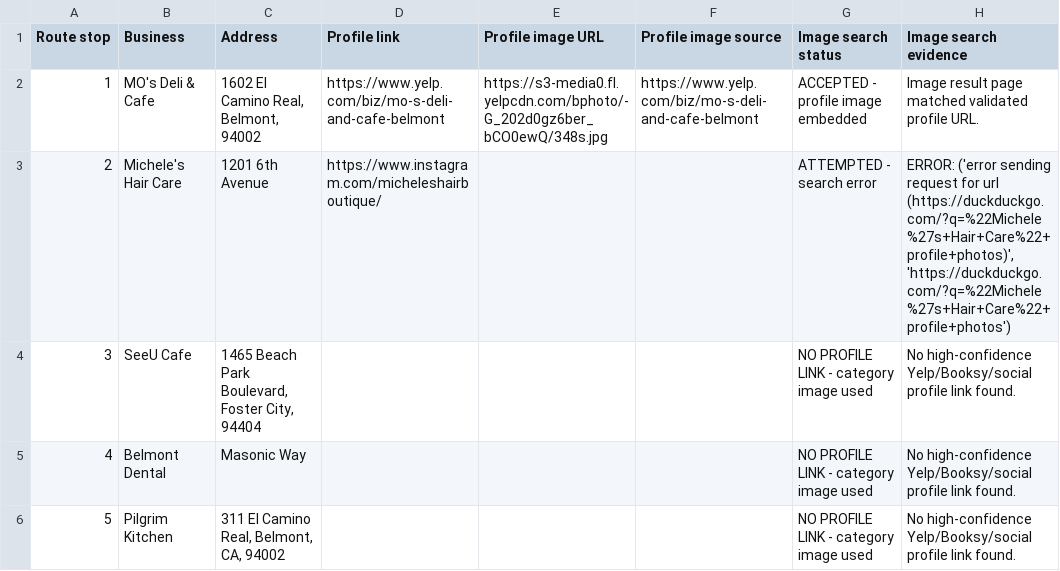
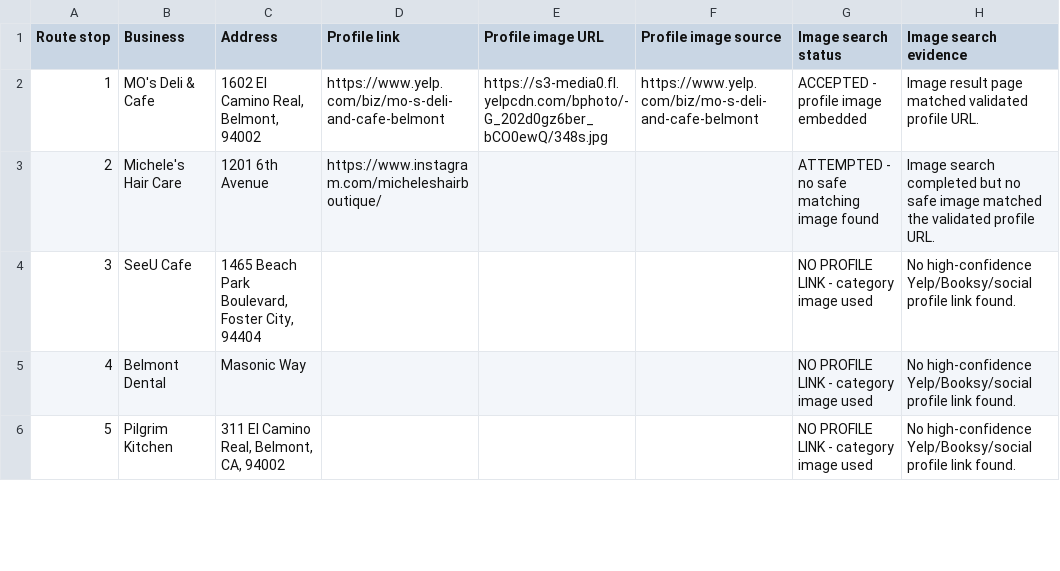
Before and after one commit to axel-slid/bay-area-final-1000-websites, a CSV file: deliverables/profile-image-search-audit.csv, drawn as a sheet; only a part is shown; the diff covers the shown part only.

Commit message:
Expand validated profile images

```diff
--- a/deliverables/profile-image-search-audit.csv
+++ b/deliverables/profile-image-search-audit.csv
@@ -2,3 +2,3 @@ Route stop,Business,Address,Profile link,Profile image URL,Profile image source,
 1,MO's Deli & Cafe,"1602 El Camino Real, Belmont, 94002",https://www.yelp.com/biz/mo-s-deli-and-cafe-belmont,https://s3-media0.fl.yelpcdn.com/bphoto/-G_202d0gz6ber_bCO0ewQ/348s.jpg,https://www.yelp.com/biz/mo-s-deli-and-cafe-belmont,ACCEPTED - profile image embedded,Image result page matched validated profile URL.
-2,Michele's Hair Care,1201 6th Avenue,https://www.instagram.com/micheleshairboutique/,,,ATTEMPTED - search error,"ERROR: ('error sending request for url (https://duckduckgo.com/?q=%22Michele%27s+Hair+Care%22+profile+photos)', 'https://duckduckgo.com/?q=%22Michele%27s+Hair+Care%22+profile+photos')"
+2,Michele's Hair Care,1201 6th Avenue,https://www.instagram.com/micheleshairboutique/,,,ATTEMPTED - no safe matching image found,Image search completed but no safe image matched the validated profile URL.
 3,SeeU Cafe,"1465 Beach Park Boulevard, Foster City, 94404",,,,NO PROFILE LINK - category image used,No high-confidence Yelp/Booksy/social profile link found.
```
Also changed, not shown: 88 edited cells elsewhere in this file, deliverables/profile-link-search-audit.csv, 4 other files.
